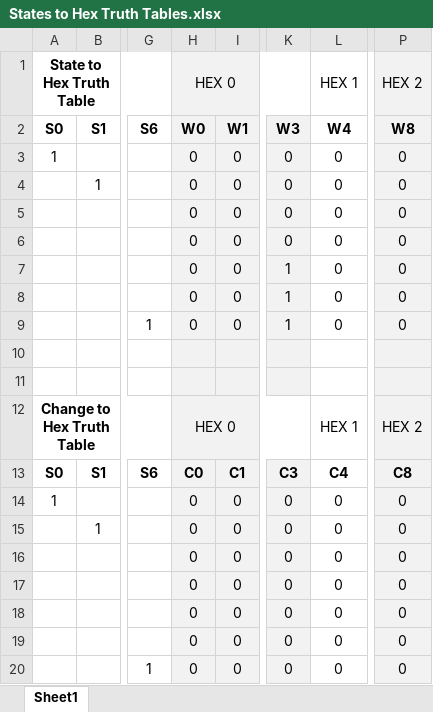
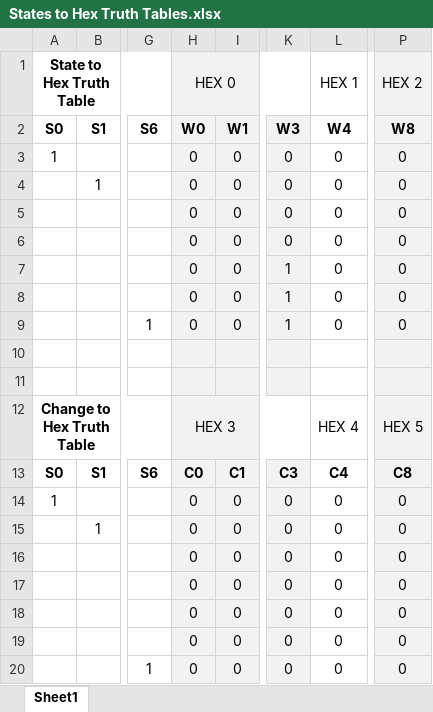
Before and after one commit to N-Rolf/CSC244-Project1, an Excel workbook: States to Hex Truth Tables.xlsx, sheet Sheet1, drawn as a sheet; only a part is shown, gaps mark what is left out; values as stored, in another font and other column widths than the file's, no borders; the diff names each change by its address in the sheet, - before the commit and + after, or states it on an @@ line.

Commit message:
Update States to Hex Truth Tables.xlsx

```diff
--- a/States to Hex Truth Tables.xlsx (sheet Sheet1)
+++ b/States to Hex Truth Tables.xlsx (sheet Sheet1)
-H12 (W0): HEX 0
+H12 (W0): HEX 3
-L12 (W4): HEX 1
+L12 (W4): HEX 4
-P12 (W8): HEX 2
+P12 (W8): HEX 5
```
